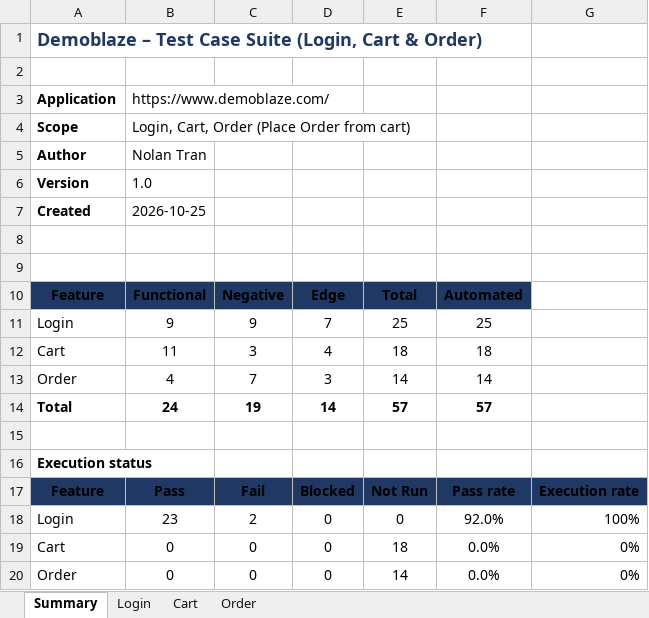
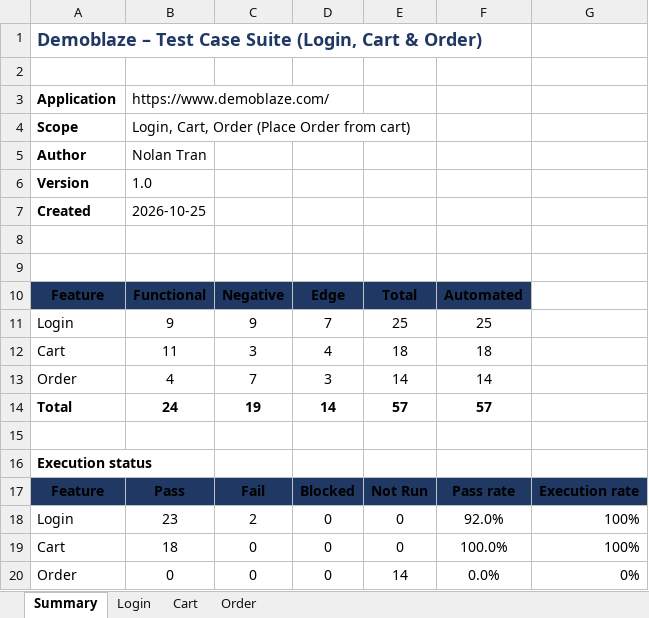
Before and after one commit to Namtran0410/demoblaze-qa-automation, an Excel workbook: 00.test_case/Demoblaze_TestCases_Login_Cart.xlsx, sheet Summary, drawn as a sheet; values as stored, in another font and other column widths than the file's, no borders; the diff names each change by its address in the sheet, - before the commit and + after, or states it on an @@ line.

```diff
--- a/00.test_case/Demoblaze_TestCases_Login_Cart.xlsx (sheet Summary)
+++ b/00.test_case/Demoblaze_TestCases_Login_Cart.xlsx (sheet Summary)
-B19: 0
+B19: 18
-E19: 18
+E19: 0
-F19: 0.0%
+F19: 100.0%
-G19: 0%
+G19: 100%
```
Also changed, not shown: sheet Cart, 16 other files.
